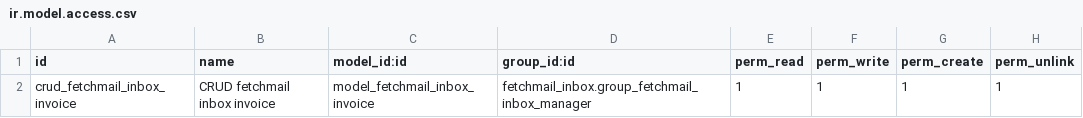
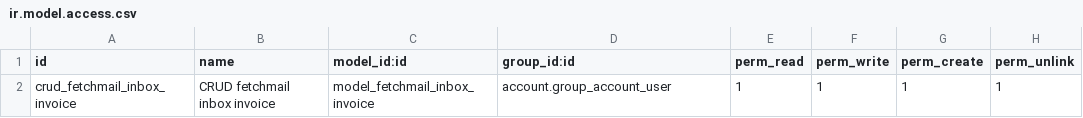
Before and after one commit to Therp/Therp-Addons, a CSV file: fetchmail_inbox_invoice/security/ir.model.access.csv, drawn as a sheet.

Commit message:
[RFR] Customize for use by accountants [RFR] No partner selection for emails without author

```diff
--- a/fetchmail_inbox_invoice/security/ir.model.access.csv
+++ b/fetchmail_inbox_invoice/security/ir.model.access.csv
@@ -1,2 +1,2 @@
 "id","name","model_id:id","group_id:id","perm_read","perm_write","perm_create","perm_unlink"
-crud_fetchmail_inbox_invoice,CRUD fetchmail inbox invoice,model_fetchmail_inbox_invoice,fetchmail_inbox.group_fetchmail_inbox_manager,1,1,1,1
+crud_fetchmail_inbox_invoice,CRUD fetchmail inbox invoice,model_fetchmail_inbox_invoice,account.group_account_user,1,1,1,1
```
Also changed, not shown: 2 other files.
